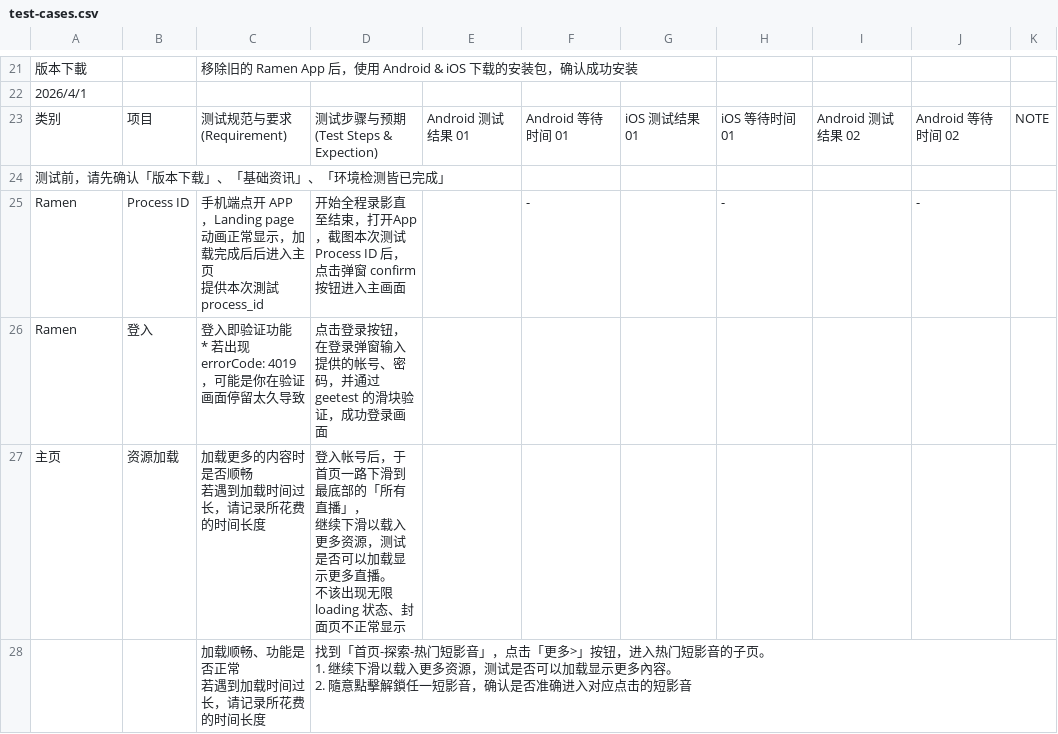
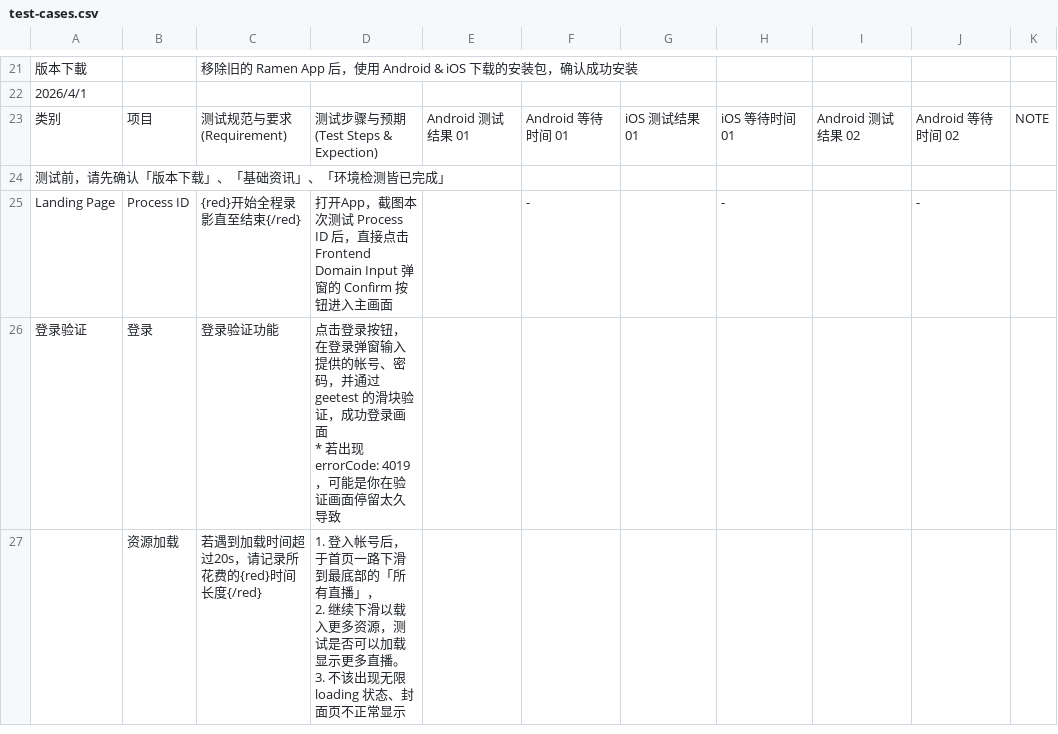
Before and after one commit to AdalynWu/regional-test-report-tool, a CSV file: public/data/test-cases.csv, drawn as a sheet; only a part is shown, gaps mark what is left out; removed rows and columns are numbered as before the commit, all else as after; ↵ is a line break in a cell; the diff covers the shown part only; the diff names each change by its address in the sheet, - before the commit and + after, or states it on an @@ line.

```diff
--- a/public/data/test-cases.csv
+++ b/public/data/test-cases.csv
-A25: Ramen
+A25: Landing Page
-C25: 手机端点开 APP，Landing page 动画正常显示，加载完成后后进入主页 ↵ 提供本次測試 process_id
+C25: {red}开始全程录影直至结束{/red}
-D25: 开始全程录影直至结束，打开App，截图本次测试 Process ID 后，点击弹窗 confirm 按钮进入…
+D25: 打开App，截图本次测试 Process ID 后，直接点击 Frontend Domain Input 弹窗的 Confirm 按钮进入…
-row 26: Ramen | 登入 | 登入即验证功能 ↵ * 若出现 errorCode: 4019，可能是你在验证画面停留太久导致 | 点击登录按钮，在登录弹窗输入提供的帐号、密码，并通过 geetest 的滑块验证，成功登录画面
-row 27: 主页 | 资源加载 | 加载更多的内容时是否顺畅 ↵ 若遇到加载时间过长，请记录所花费的时间长度 | 登入帐号后，于首页一路下滑到最底部的「所有直播」， ↵ 继续下滑以载入更多资源，测试是否可以加载显示更多直播。 ↵ 不该出现无限 loading 状态、封面页不正常显示
-row 28:  |  | 加载顺畅、功能是否正常 ↵ 若遇到加载时间过长，请记录所花费的时间长度 | 找到「首页-探索-热门短影音」，点击「更多>」按钮，进入热门短影音的子页。 ↵ 1. 继续下滑以载入更多资源，测试是否可以加载显示更多內容。 ↵ 2. 隨意點擊解鎖任一短影音，确认是否准确进入对应点击的短影音
+row 26: 登录验证 | 登录 | 登录验证功能 | 点击登录按钮，在登录弹窗输入提供的帐号、密码，并通过 geetest 的滑块验证，成功登录画面 ↵ * 若出现 errorCode: 4019，可能是你在验证画面停留太久导致
+row 27:  | 资源加载 | 若遇到加载时间超过20s，请记录所花费的{red}时间长度{/red} | 1. 登入帐号后，于首页一路下滑到最底部的「所有直播」， ↵ 2. 继续下滑以载入更多资源，测试是否可以加载显示更多直播。 ↵ 3. 不该出现无限 loading 状态、封面页不正常显示
```
Also changed, not shown: 3 added rows, 1 removed row and 5 edited cells elsewhere in this file, 13 other files.
